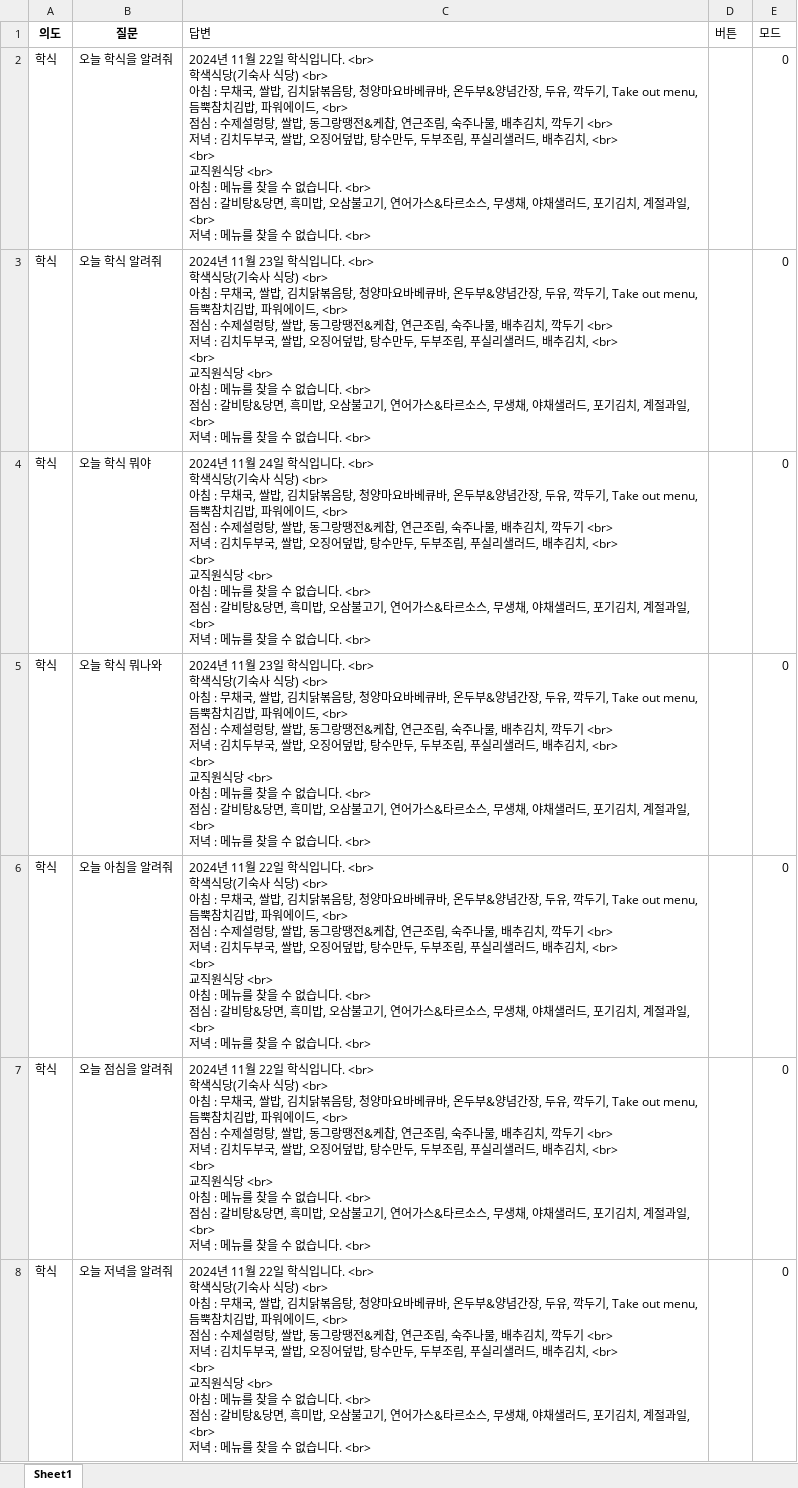
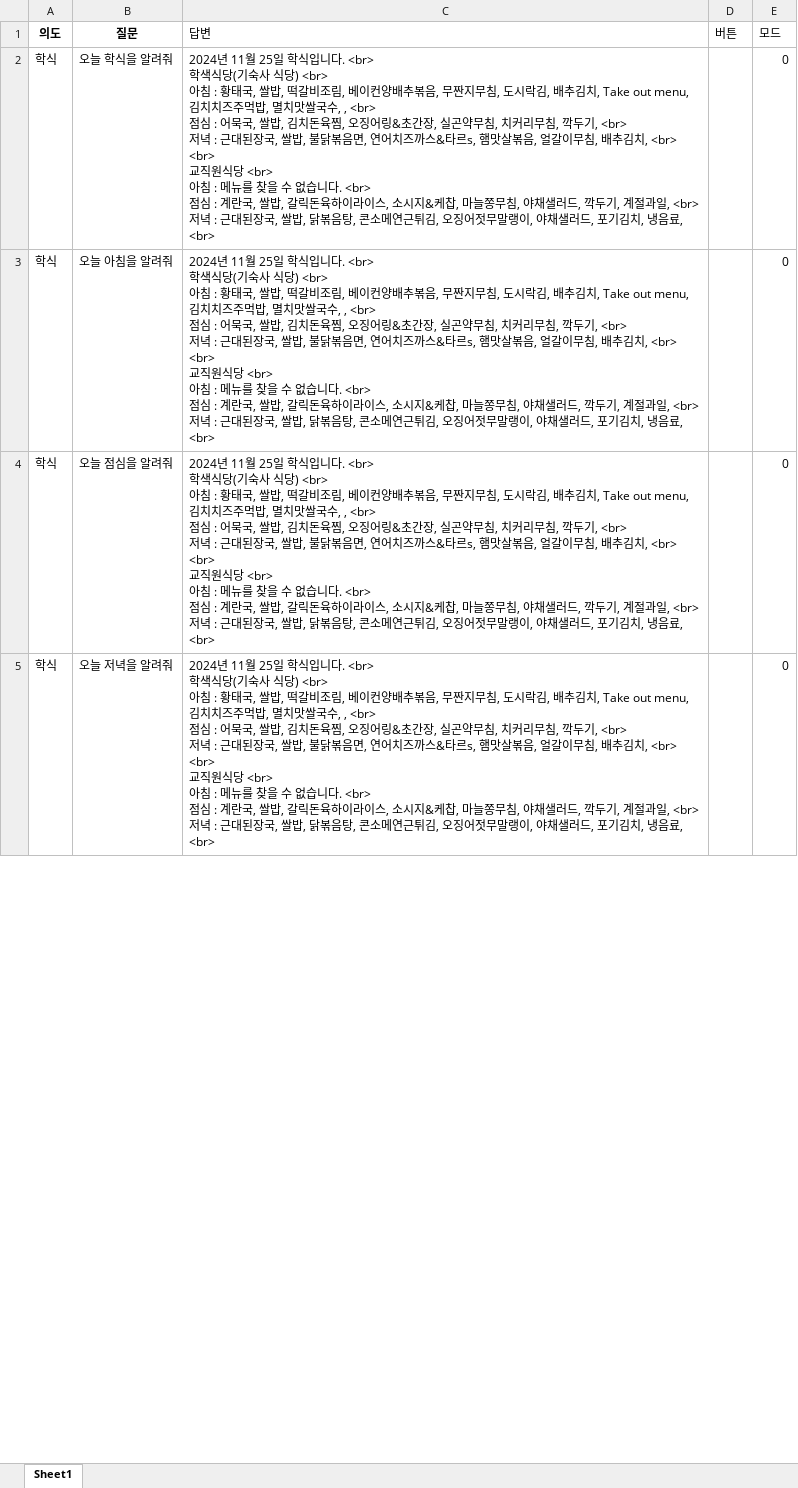
Before and after one commit to hy-seo0608/hongik-gpt, an Excel workbook: mysite/dataset/answerfile.xlsx, sheet Sheet1, drawn as a sheet; only a part is shown; values as stored, in another font and other column widths than the file's, no borders; removed rows and columns are numbered as before the commit, all else as after; ↵ is a line break in a cell; the diff covers the shown part only; the diff names each change by its address in the sheet, - before the commit and + after, or states it on an @@ line.

```diff
--- a/mysite/dataset/answerfile.xlsx (sheet Sheet1)
+++ b/mysite/dataset/answerfile.xlsx (sheet Sheet1)
-C2 (답변): …11월 22일 학식입니다. <br> ↵ 학색식당(기숙사 식당) <br> ↵ 아침 : 무채국, 쌀밥, 김치닭볶음탕, 청양마요바베큐바, 온두부&양념간장, 두유, 깍두기, Take out menu, 듬뿍참치김밥, 파워에이드, <br> ↵ 점심 : 수제설렁탕, 쌀밥, 동그랑땡전&케찹, 연근조림, 숙주나물, 배추김치, 깍두기 <br> ↵ 저녁 : 김치두부국, 쌀밥, 오징어덮밥, 탕수만두, 두부조림, 푸실리샐러드, 배추김치, <br> ↵ <br> ↵ 교직원식당 <br> ↵ 아침 : 메뉴를 찾을 수 없습니다. <br> ↵ 점심 : 갈비탕&당면, 흑미밥, 오삼불고기, 연어가스&타르소스, 무생채, 야채샐러드, 포기김치, 계절과일, <br> ↵ 저녁 : 메뉴를 찾을 수 없습니다. <br>
+C2 (답변): …11월 25일 학식입니다. <br> ↵ 학색식당(기숙사 식당) <br> ↵ 아침 : 황태국, 쌀밥, 떡갈비조림, 베이컨양배추볶음, 무짠지무침, 도시락김, 배추김치, Take out menu, 김치치즈주먹밥, 멸치맛쌀국수, , <br> ↵ 점심 : 어묵국, 쌀밥, 김치돈육찜, 오징어링&초간장, 실곤약무침, 치커리무침, 깍두기, <br> ↵ 저녁 : 근대된장국, 쌀밥, 불닭볶음면, 연어치즈까스&타르s, 햄맛살볶음, 얼갈이무침, 배추김치, <br> ↵ <br> ↵ 교직원식당 <br> ↵ 아침 : 메뉴를 찾을 수 없습니다. <br> ↵ 점심 : 계란국, 쌀밥, 갈릭돈육하이라이스, 소시지&케찹, 마늘쫑무침, 야채샐러드, 깍두기, 계절과일, <br> ↵ 저녁 : 근대된장국, 쌀밥, 닭볶음탕, 콘소메연근튀김, 오징어젓무말랭이, 야채샐러드, 포기김치, 냉음료, <br>
-row 3: 학식 | 오늘 학식 알려줘 | 2024년 11월 23일 학식입니다. <br> ↵ 학색식당(기숙사 식당) <br> ↵ 아침 : 무채국, 쌀밥, 김치닭볶음탕, 청양마요바베큐바, 온두부&양념간장, 두유, 깍두기, Take out menu, 듬뿍참치김밥, 파워에이드, <br> ↵ 점심 : 수제설렁탕, 쌀밥, 동그랑땡전&케찹, 연근조림, 숙주나물, 배추김치, 깍두기 <br> ↵ 저녁 : 김치두부국, 쌀밥, 오징어덮밥, 탕수만두, 두부조림, 푸실리샐러드, 배추김치, <br> ↵ <br> ↵ 교직원식당 <br> ↵ 아침 : 메뉴를 찾을 수 없습니다. <br> ↵ 점심 : 갈비탕&당면, 흑미밥, 오삼불고기, 연어가스&타르소스, 무생채, 야채샐러드, 포기김치, 계절과일, <br> ↵ 저녁 : 메뉴를 찾을 수 없습니다. <br> |  | 0
-row 4: 학식 | 오늘 학식 뭐야 | 2024년 11월 24일 학식입니다. <br> ↵ 학색식당(기숙사 식당) <br> ↵ 아침 : 무채국, 쌀밥, 김치닭볶음탕, 청양마요바베큐바, 온두부&양념간장, 두유, 깍두기, Take out menu, 듬뿍참치김밥, 파워에이드, <br> ↵ 점심 : 수제설렁탕, 쌀밥, 동그랑땡전&케찹, 연근조림, 숙주나물, 배추김치, 깍두기 <br> ↵ 저녁 : 김치두부국, 쌀밥, 오징어덮밥, 탕수만두, 두부조림, 푸실리샐러드, 배추김치, <br> ↵ <br> ↵ 교직원식당 <br> ↵ 아침 : 메뉴를 찾을 수 없습니다. <br> ↵ 점심 : 갈비탕&당면, 흑미밥, 오삼불고기, 연어가스&타르소스, 무생채, 야채샐러드, 포기김치, 계절과일, <br> ↵ 저녁 : 메뉴를 찾을 수 없습니다. <br> |  | 0
-row 5: 학식 | 오늘 학식 뭐나와 | 2024년 11월 23일 학식입니다. <br> ↵ 학색식당(기숙사 식당) <br> ↵ 아침 : 무채국, 쌀밥, 김치닭볶음탕, 청양마요바베큐바, 온두부&양념간장, 두유, 깍두기, Take out menu, 듬뿍참치김밥, 파워에이드, <br> ↵ 점심 : 수제설렁탕, 쌀밥, 동그랑땡전&케찹, 연근조림, 숙주나물, 배추김치, 깍두기 <br> ↵ 저녁 : 김치두부국, 쌀밥, 오징어덮밥, 탕수만두, 두부조림, 푸실리샐러드, 배추김치, <br> ↵ <br> ↵ 교직원식당 <br> ↵ 아침 : 메뉴를 찾을 수 없습니다. <br> ↵ 점심 : 갈비탕&당면, 흑미밥, 오삼불고기, 연어가스&타르소스, 무생채, 야채샐러드, 포기김치, 계절과일, <br> ↵ 저녁 : 메뉴를 찾을 수 없습니다. <br> |  | 0
-C3:C5 (답변): …11월 22일 학식입니다. <br> ↵ 학색식당(기숙사 식당) <br> ↵ 아침 : 무채국, 쌀밥, 김치닭볶음탕, 청양마요바베큐바, 온두부&양념간장, 두유, 깍두기, Take out menu, 듬뿍참치김밥, 파워에이드, <br> ↵ 점심 : 수제설렁탕, 쌀밥, 동그랑땡전&케찹, 연근조림, 숙주나물, 배추김치, 깍두기 <br> ↵ 저녁 : 김치두부국, 쌀밥, 오징어덮밥, 탕수만두, 두부조림, 푸실리샐러드, 배추김치, <br> ↵ <br> ↵ 교직원식당 <br> ↵ 아침 : 메뉴를 찾을 수 없습니다. <br> ↵ 점심 : 갈비탕&당면, 흑미밥, 오삼불고기, 연어가스&타르소스, 무생채, 야채샐러드, 포기김치, 계절과일, <br> ↵ 저녁 : 메뉴를 찾을 수 없습니다. <br>
+C3:C5 (답변): …11월 25일 학식입니다. <br> ↵ 학색식당(기숙사 식당) <br> ↵ 아침 : 황태국, 쌀밥, 떡갈비조림, 베이컨양배추볶음, 무짠지무침, 도시락김, 배추김치, Take out menu, 김치치즈주먹밥, 멸치맛쌀국수, , <br> ↵ 점심 : 어묵국, 쌀밥, 김치돈육찜, 오징어링&초간장, 실곤약무침, 치커리무침, 깍두기, <br> ↵ 저녁 : 근대된장국, 쌀밥, 불닭볶음면, 연어치즈까스&타르s, 햄맛살볶음, 얼갈이무침, 배추김치, <br> ↵ <br> ↵ 교직원식당 <br> ↵ 아침 : 메뉴를 찾을 수 없습니다. <br> ↵ 점심 : 계란국, 쌀밥, 갈릭돈육하이라이스, 소시지&케찹, 마늘쫑무침, 야채샐러드, 깍두기, 계절과일, <br> ↵ 저녁 : 근대된장국, 쌀밥, 닭볶음탕, 콘소메연근튀김, 오징어젓무말랭이, 야채샐러드, 포기김치, 냉음료, <br>
```
Also changed, not shown: 1 added row, 20 removed rows and 75 edited cells elsewhere in this sheet, mysite/dataset/renew.xlsx, 3 other files.
